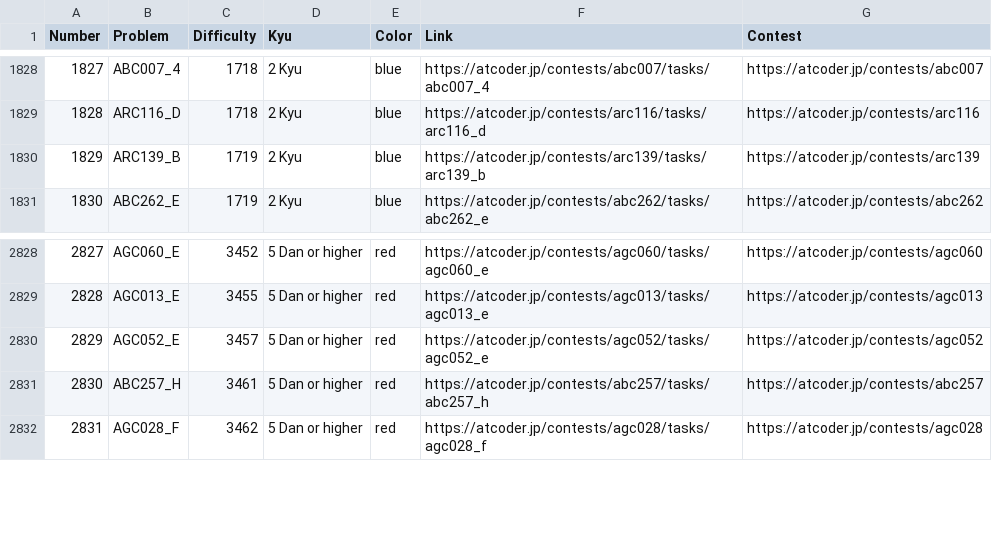
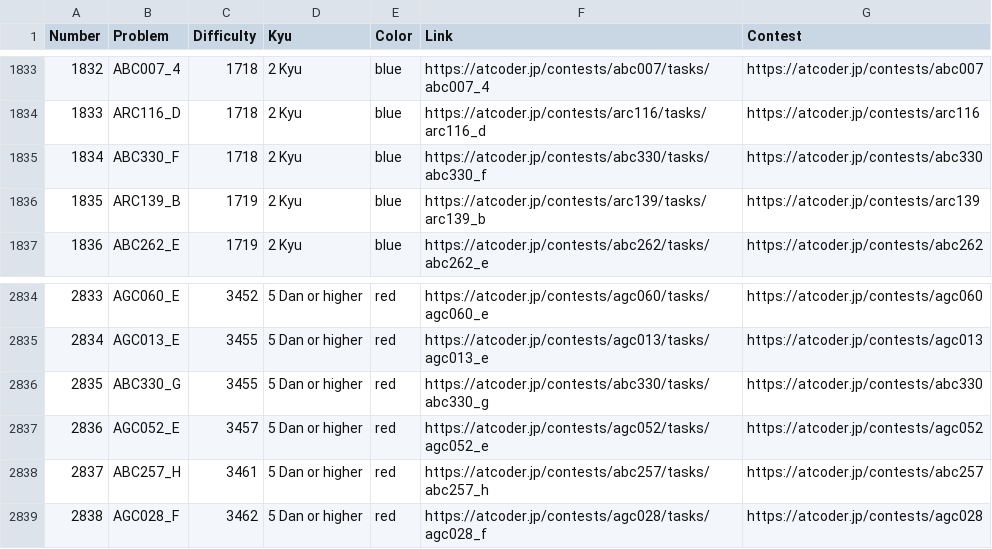
Before and after one commit to ika9810/Atcoder-Daily-Contests, a CSV file: Problem_List.csv, drawn as a sheet; only a part is shown, gaps mark what is left out; the diff covers the shown part only; the diff names each change by its address in the sheet, - before the commit and + after, or states it on an @@ line.

Commit message:
⚙️[Daliy]Today's Daliy Atcoder Contest(ABC, ARC, AGC)

```diff
--- a/Problem_List.csv
+++ b/Problem_List.csv
@@ column A (Number) renumbered from row 50 down @@
+row 1835: 1834 | ABC330_F | 1718 | 2 Kyu | blue | https://atcoder.jp/contests/abc330/tasks/abc330_f | https://atcoder.jp/contests/abc330
+row 2836: 2835 | ABC330_G | 3455 | 5 Dan or higher | red | https://atcoder.jp/contests/abc330/tasks/abc330_g | https://atcoder.jp/contests/abc330
```
Also changed, not shown: 5 added rows elsewhere in this file, 4 other files.
